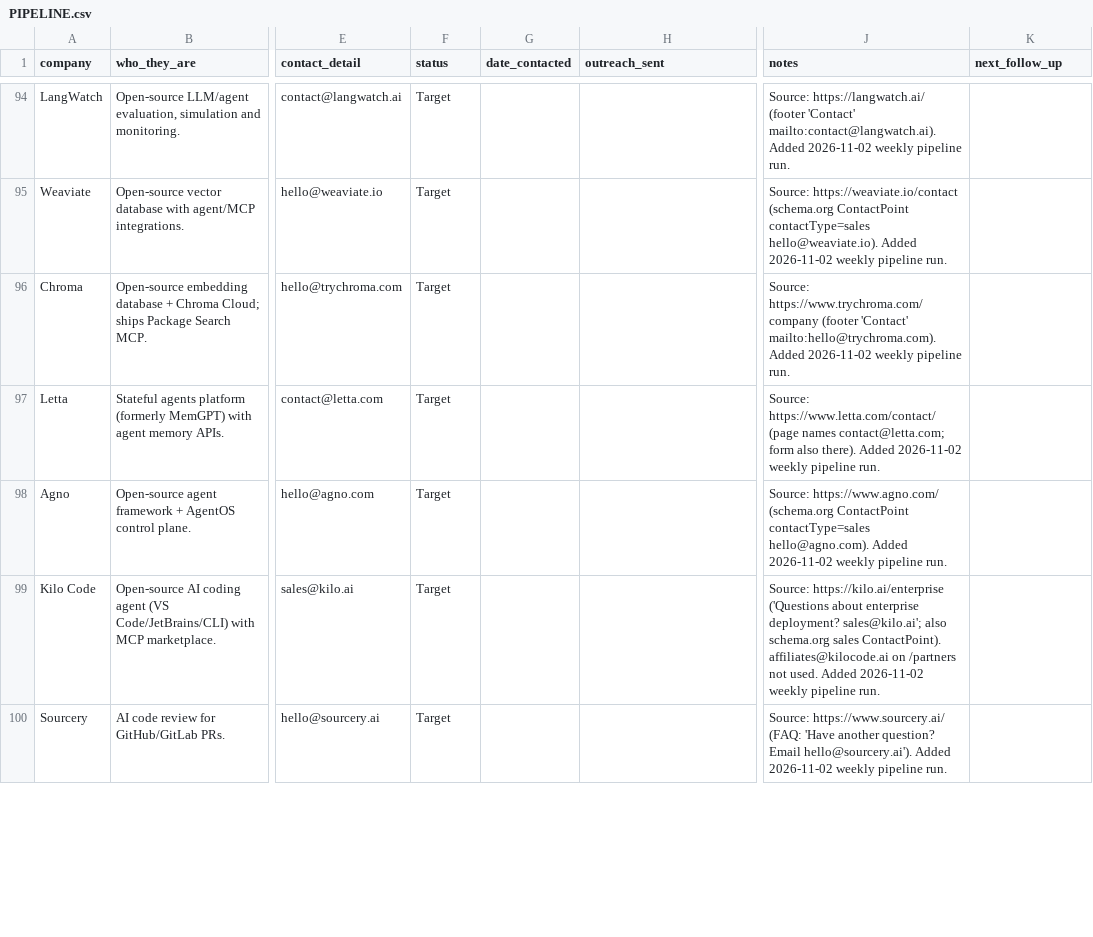
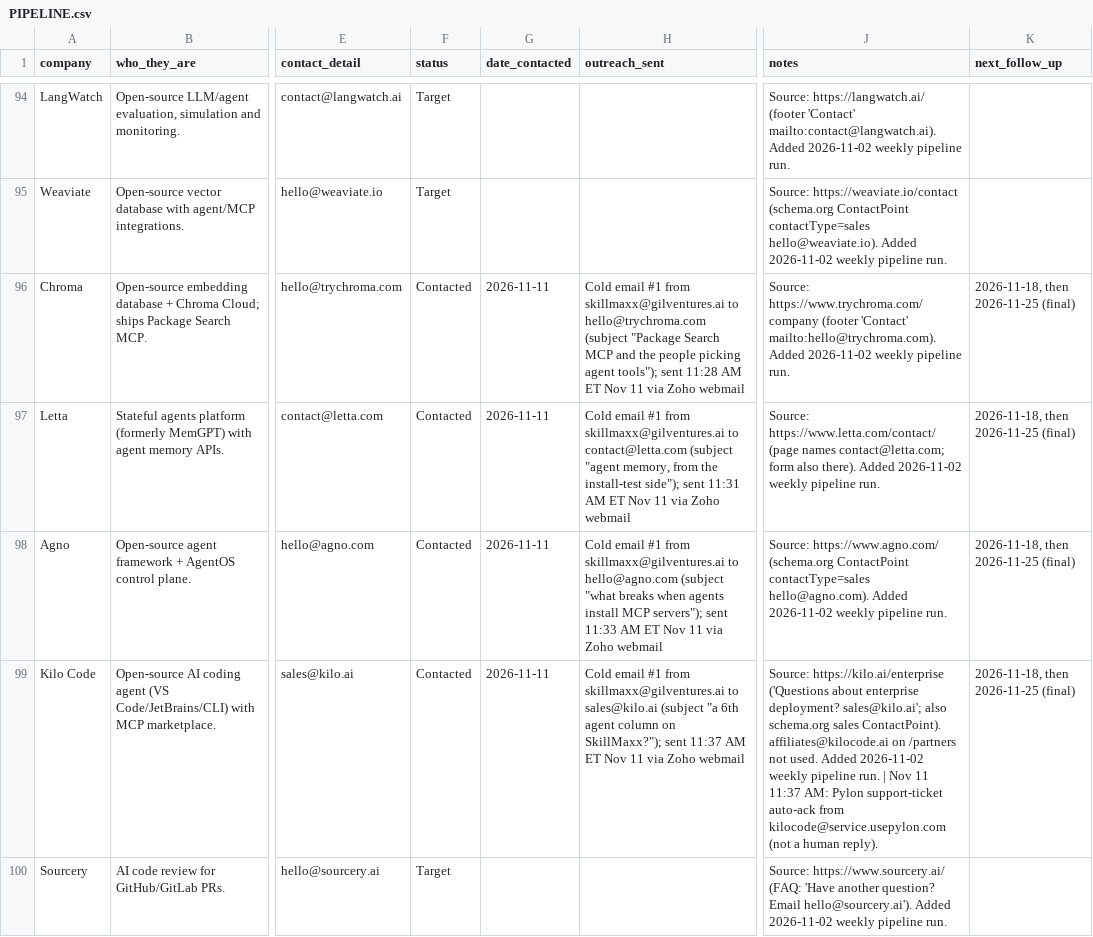
Before and after one commit to grandpajackai/skillmaxx, a CSV file: growth/sponsors/PIPELINE.csv, drawn as a sheet; only a part is shown, gaps mark what is left out; the diff covers the shown part only; the diff names each change by its address in the sheet, - before the commit and + after, or states it on an @@ line.

Commit message:
Sponsor outreach 2026-11-11: 10 new pitches sent, Nov 10 follow-ups logged

```diff
--- a/growth/sponsors/PIPELINE.csv
+++ b/growth/sponsors/PIPELINE.csv
-F96:F99 (status): Target
+F96:F99 (status): Contacted
-G96:G99 (date_contacted): (empty)
+G96:G99 (date_contacted): 2026-11-11
-H96 (outreach_sent): (empty)
+H96 (outreach_sent): Cold email #1 from skillmaxx@gilventures.ai to hello@trychroma.com (subject "Package Search MCP and the people picking agent tools"); sent 11:28 AM ET Nov 11 via Zoho webmail
-K96:K99 (next_follow_up): (empty)
+K96:K99 (next_follow_up): 2026-11-18, then 2026-11-25 (final)
-H97 (outreach_sent): (empty)
+H97 (outreach_sent): Cold email #1 from skillmaxx@gilventures.ai to contact@letta.com (subject "agent memory, from the install-test side"); sent 11:31 AM ET Nov 11 via Zoho webmail
-H98 (outreach_sent): (empty)
+H98 (outreach_sent): Cold email #1 from skillmaxx@gilventures.ai to hello@agno.com (subject "what breaks when agents install MCP servers"); sent 11:33 AM ET Nov 11 via Zoho webmail
-H99 (outreach_sent): (empty)
+H99 (outreach_sent): Cold email #1 from skillmaxx@gilventures.ai to sales@kilo.ai (subject "a 6th agent column on SkillMaxx?"); sent 11:37 AM ET Nov 11 via Zoho webmail
-J99 (notes): …pipeline run.
+J99 (notes): …pipeline run. | Nov 11 11:37 AM: Pylon support-ticket auto-ack from kilocode@service.usepylon.com (not a human reply).
```
Also changed, not shown: 49 edited cells elsewhere in this file, 1 other file.
